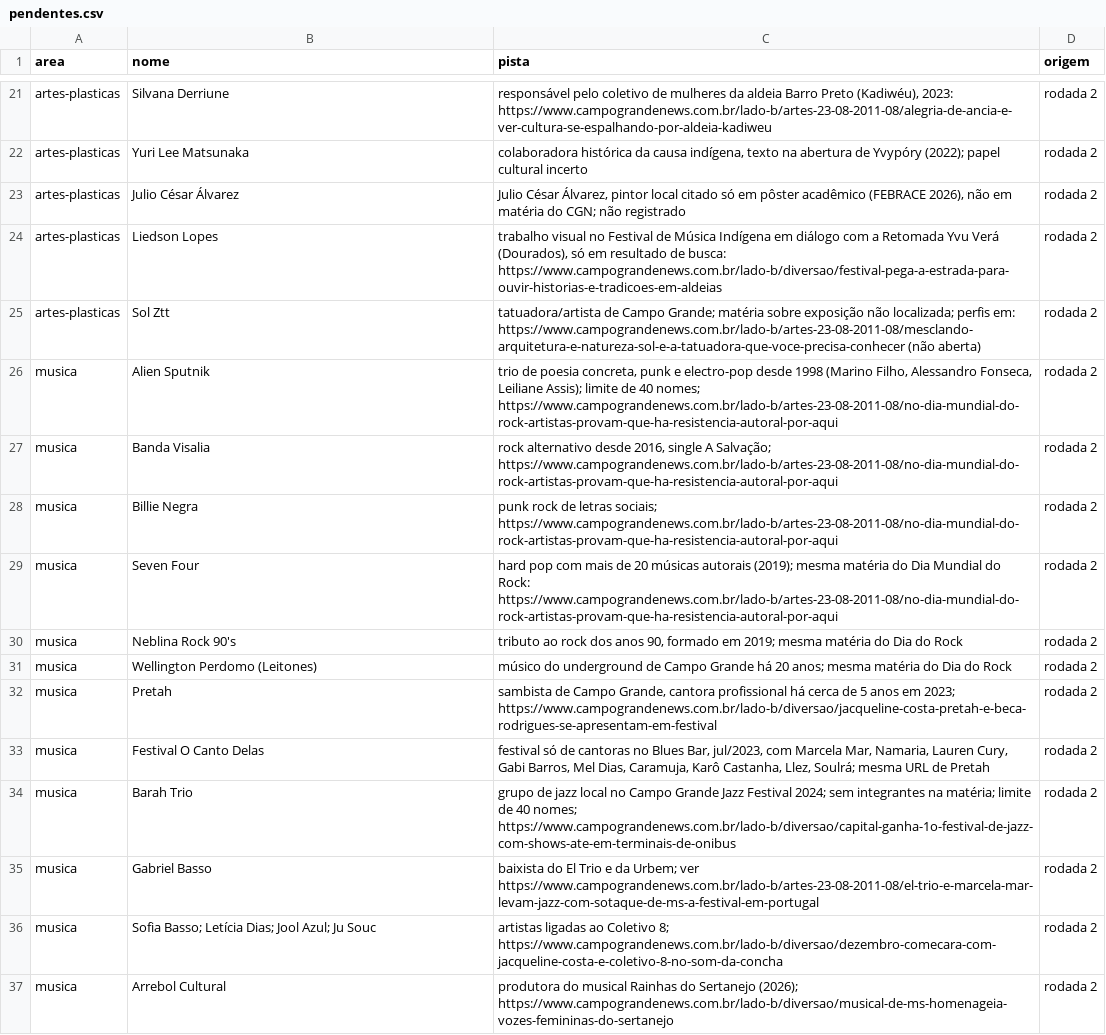
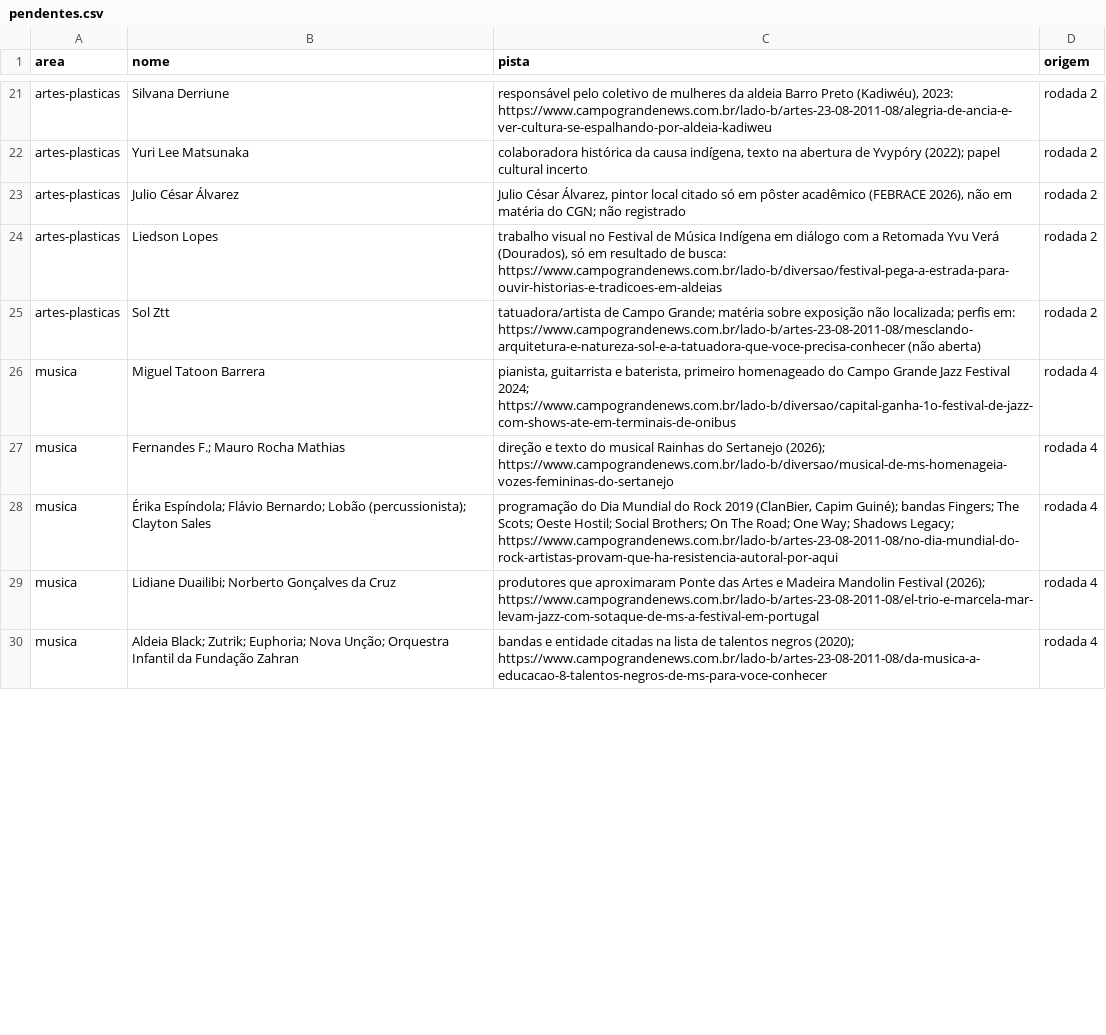
Before and after one commit to VACA18AZUL/wikiculture-ms, a CSV file: dados/garimpo/cgn/pendentes.csv, drawn as a sheet; only a part is shown, gaps mark what is left out; the diff covers the shown part only.

```diff
--- a/dados/garimpo/cgn/pendentes.csv
+++ b/dados/garimpo/cgn/pendentes.csv
@@ -25,13 +25,6 @@ artes-plasticas,Liedson Lopes,"trabalho visual no Festival de Música Indígena
 artes-plasticas,Sol Ztt,tatuadora/artista de Campo Grande; matéria sobre exposição não localizada; perfis em: https://www.campograndenews.com.br/lado-b/artes-23-08-2011-08/mesclando-arquitetura-e-natureza-sol-e-a-tatuadora-que-voce-precisa-conhecer (não aberta),rodada 2
-musica,Alien Sputnik,"trio de poesia concreta, punk e electro-pop desde 1998 (Marino Filho, Alessandro Fonseca, Leiliane Assis); limite de 40 nomes; https://www.campograndenews.com.br/lado-b/artes-23-08-2011-08/no-dia-mundial-do-rock-artistas-provam-que-ha-resistencia-autoral-por-aqui",rodada 2
-musica,Banda Visalia,"rock alternativo desde 2016, single A Salvação; https://www.campograndenews.com.br/lado-b/artes-23-08-2011-08/no-dia-mundial-do-rock-artistas-provam-que-ha-resistencia-autoral-por-aqui",rodada 2
-musica,Billie Negra,punk rock de letras sociais; https://www.campograndenews.com.br/lado-b/artes-23-08-2011-08/no-dia-mundial-do-rock-artistas-provam-que-ha-resistencia-autoral-por-aqui,rodada 2
-musica,Seven Four,hard pop com mais de 20 músicas autorais (2019); mesma matéria do Dia Mundial do Rock: https://www.campograndenews.com.br/lado-b/artes-23-08-2011-08/no-dia-mundial-do-rock-artistas-provam-que-ha-resistencia-autoral-por-aqui,rodada 2
-musica,Neblina Rock 90's,"tributo ao rock dos anos 90, formado em 2019; mesma matéria do Dia do Rock",rodada 2
-musica,Wellington Perdomo (Leitones),músico do underground de Campo Grande há 20 anos; mesma matéria do Dia do Rock,rodada 2
-musica,Pretah,"sambista de Campo Grande, cantora profissional há cerca de 5 anos em 2023; https://www.campograndenews.com.br/lado-b/diversao/jacqueline-costa-pretah-e-beca-rodrigues-se-apresentam-em-festival",rodada 2
-musica,Festival O Canto Delas,"festival só de cantoras no Blues Bar, jul/2023, com Marcela Mar, Namaria, Lauren Cury, Gabi Barros, Mel Dias, Caramuja, Karô Castanha, Llez, Soulrá; mesma URL de Pretah",rodada 2
-musica,Barah Trio,grupo de jazz local no Campo Grande Jazz Festival 2024; sem integrantes na matéria; limite de 40 nomes; https://www.campograndenews.com.br/lado-b/diversao/capital-ganha-1o-festival-de-jazz-com-shows-ate-em-terminais-de-onibus,rodada 2
-musica,Gabriel Basso,baixista do El Trio e da Urbem; ver https://www.campograndenews.com.br/lado-b/artes-23-08-2011-08/el-trio-e-marcela-mar-levam-jazz-com-sotaque-de-ms-a-festival-em-portugal,rodada 2
-musica,Sofia Basso; Letícia Dias; Jool Azul; Ju Souc,artistas ligadas ao Coletivo 8; https://www.campograndenews.com.br/lado-b/diversao/dezembro-comecara-com-jacqueline-costa-e-coletivo-8-no-som-da-concha,rodada 2
-musica,Arrebol Cultural,produtora do musical Rainhas do Sertanejo (2026); https://www.campograndenews.com.br/lado-b/diversao/musical-de-ms-homenageia-vozes-femininas-do-sertanejo,rodada 2
+musica,Miguel Tatoon Barrera,"pianista, guitarrista e baterista, primeiro homenageado do Campo Grande Jazz Festival 2024; https://www.campograndenews.com.br/lado-b/diversao/capital-ganha-1o-festival-de-jazz-com-shows-ate-em-terminais-de-onibus",rodada 4
+musica,Fernandes F.; Mauro Rocha Mathias,"direção e texto do musical Rainhas do Sertanejo (2026); https://www.campograndenews.com.br/lado-b/diversao/musical-de-ms-homenageia-vozes-femininas-do-sertanejo",rodada 4
+musica,Érika Espíndola; Flávio Bernardo; Lobão (percussionista); Clayton Sales,"programação do Dia Mundial do Rock 2019 (ClanBier, Capim Guiné); bandas Fingers; The Scots; Oeste Hostil; Social Brothers; On The Road; One Way; Shadows Legacy; https://www.campograndenews.com.br/lado-b/artes-23-08-2011-08/no-dia-mundial-do-rock-artistas-provam-que-ha-resistencia-autoral-por-aqui",rodada 4
+musica,Lidiane Duailibi; Norberto Gonçalves da Cruz,"produtores que aproximaram Ponte das Artes e Madeira Mandolin Festival (2026); https://www.campograndenews.com.br/lado-b/artes-23-08-2011-08/el-trio-e-marcela-mar-levam-jazz-com-sotaque-de-ms-a-festival-em-portugal",rodada 4
+musica,Aldeia Black; Zutrik; Euphoria; Nova Unção; Orquestra Infantil da Fundação Zahran,"bandas e entidade citadas na lista de talentos negros (2020); https://www.campograndenews.com.br/lado-b/artes-23-08-2011-08/da-musica-a-educacao-8-talentos-negros-de-ms-para-voce-conhecer",rodada 4
```
Also changed, not shown: 2 added rows and 9 removed rows elsewhere in this file, 5 other files.
